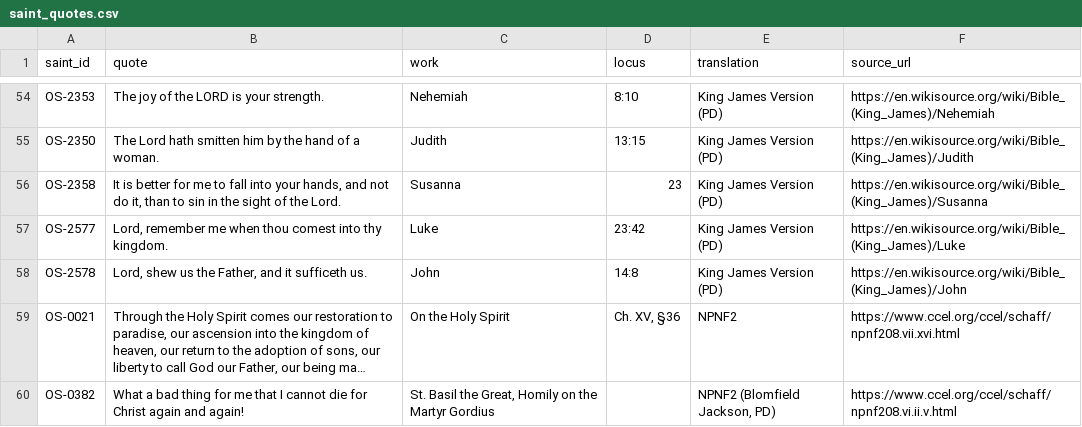
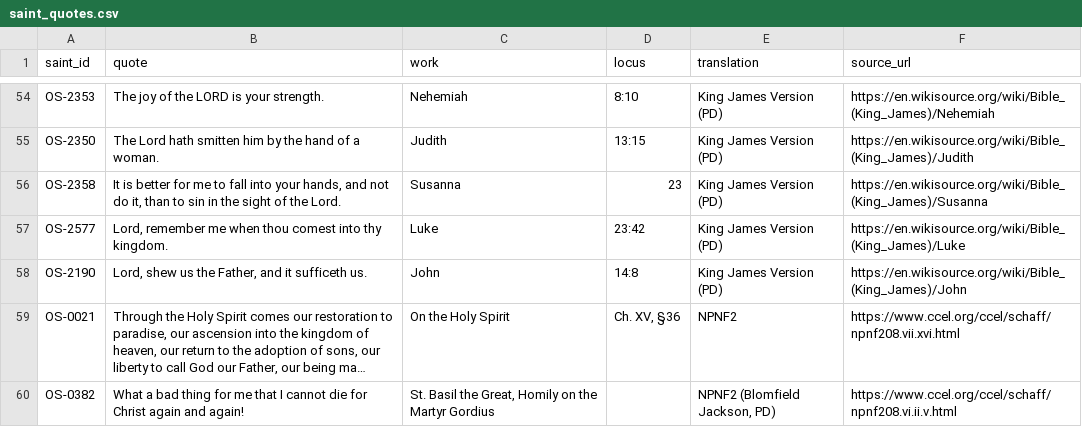
Before and after one commit to SimplyThomas/orthodox-saints, a CSV file: data/saint_quotes.csv, drawn as a sheet; only a part is shown, gaps mark what is left out; long unchanged cells end in …; the diff names each change by its address in the sheet, - before the commit and + after, or states it on an @@ line.

```diff
--- a/data/saint_quotes.csv
+++ b/data/saint_quotes.csv
-A58 (saint_id): OS-2578
+A58 (saint_id): OS-2190
```
Also changed, not shown: data/groups.csv, data/retired_ids.csv, 16 other files.
